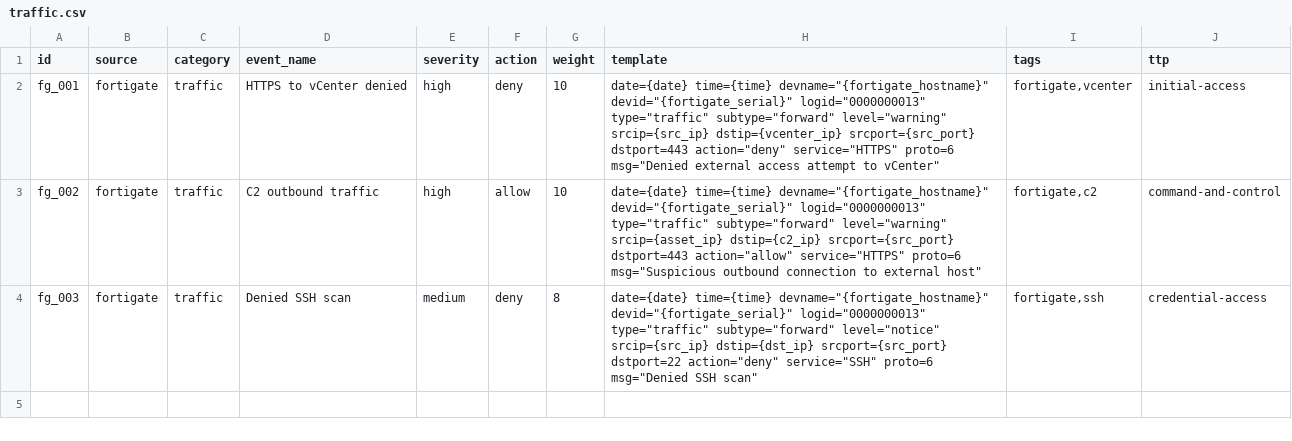
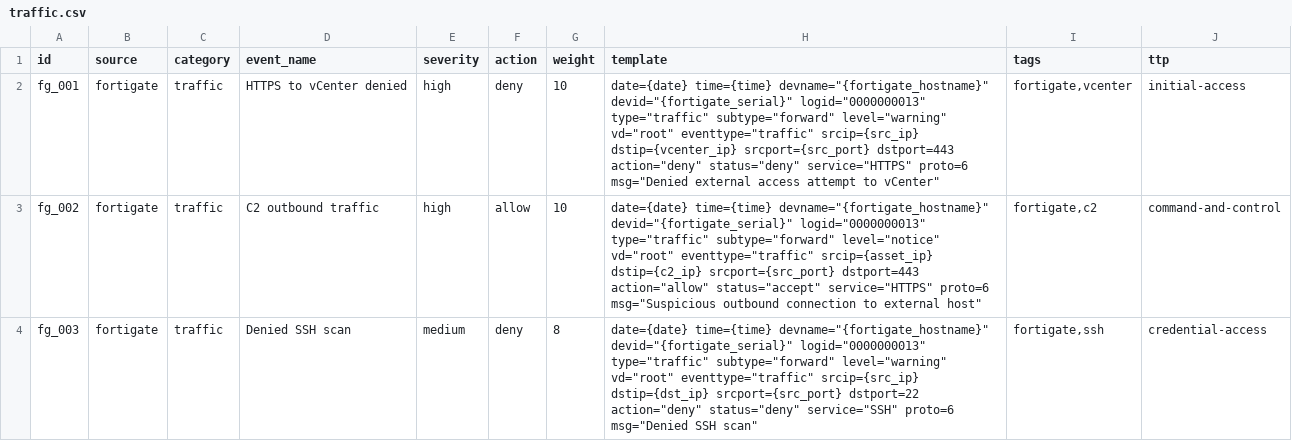
Before and after one commit to faceblood/CSIRT, a CSV file: fortisiem-simple-log-campaign/log_repository/fortigate/traffic.csv, drawn as a sheet.

```diff
--- a/fortisiem-simple-log-campaign/log_repository/fortigate/traffic.csv
+++ b/fortisiem-simple-log-campaign/log_repository/fortigate/traffic.csv
@@ -1,4 +1,4 @@
 id,source,category,event_name,severity,action,weight,template,tags,ttp
-fg_001,fortigate,traffic,HTTPS to vCenter denied,high,deny,10,"date={date} time={time} devname=""{fortigate_hostname}"" devid=""{fortigate_serial}"" logid=""0000000013"" type=""traffic"" subtype=""forward"" level=""warning"" srcip={src_ip} dstip={vcenter_ip} srcport={src_port} dstport=443 action=""deny"" service=""HTTPS"" proto=6 msg=""Denied external access attempt to vCenter""","fortigate,vcenter","initial-access"
-fg_002,fortigate,traffic,C2 outbound traffic,high,allow,10,"date={date} time={time} devname=""{fortigate_hostname}"" devid=""{fortigate_serial}"" logid=""0000000013"" type=""traffic"" subtype=""forward"" level=""warning"" srcip={asset_ip} dstip={c2_ip} srcport={src_port} dstport=443 action=""allow"" service=""HTTPS"" proto=6 msg=""Suspicious outbound connection to external host""","fortigate,c2","command-and-control"
-fg_003,fortigate,traffic,Denied SSH scan,medium,deny,8,"date={date} time={time} devname=""{fortigate_hostname}"" devid=""{fortigate_serial}"" logid=""0000000013"" type=""traffic"" subtype=""forward"" level=""notice"" srcip={src_ip} dstip={dst_ip} srcport={src_port} dstport=22 action=""deny"" service=""SSH"" proto=6 msg=""Denied SSH scan""","fortigate,ssh","credential-access"
+fg_001,fortigate,traffic,HTTPS to vCenter denied,high,deny,10,"date={date} time={time} devname=""{fortigate_hostname}"" devid=""{fortigate_serial}"" logid=""0000000013"" type=""traffic"" subtype=""forward"" level=""warning"" vd=""root"" eventtype=""traffic"" srcip={src_ip} dstip={vcenter_ip} srcport={src_port} dstport=443 action=""deny"" status=""deny"" service=""HTTPS"" proto=6 msg=""Denied external access attempt to vCenter""","fortigate,vcenter","initial-access"
+fg_002,fortigate,traffic,C2 outbound traffic,high,allow,10,"date={date} time={time} devname=""{fortigate_hostname}"" devid=""{fortigate_serial}"" logid=""0000000013"" type=""traffic"" subtype=""forward"" level=""notice"" vd=""root"" eventtype=""traffic"" srcip={asset_ip} dstip={c2_ip} srcport={src_port} dstport=443 action=""allow"" status=""accept"" service=""HTTPS"" proto=6 msg=""Suspicious outbound connection to external host""","fortigate,c2","command-and-control"
+fg_003,fortigate,traffic,Denied SSH scan,medium,deny,8,"date={date} time={time} devname=""{fortigate_hostname}"" devid=""{fortigate_serial}"" logid=""0000000013"" type=""traffic"" subtype=""forward"" level=""warning"" vd=""root"" eventtype=""traffic"" srcip={src_ip} dstip={dst_ip} srcport={src_port} dstport=22 action=""deny"" status=""deny"" service=""SSH"" proto=6 msg=""Denied SSH scan""","fortigate,ssh","credential-access"
```
Also changed, not shown: fortisiem-simple-log-campaign/log_repository/fortigate/vpn.csv.
